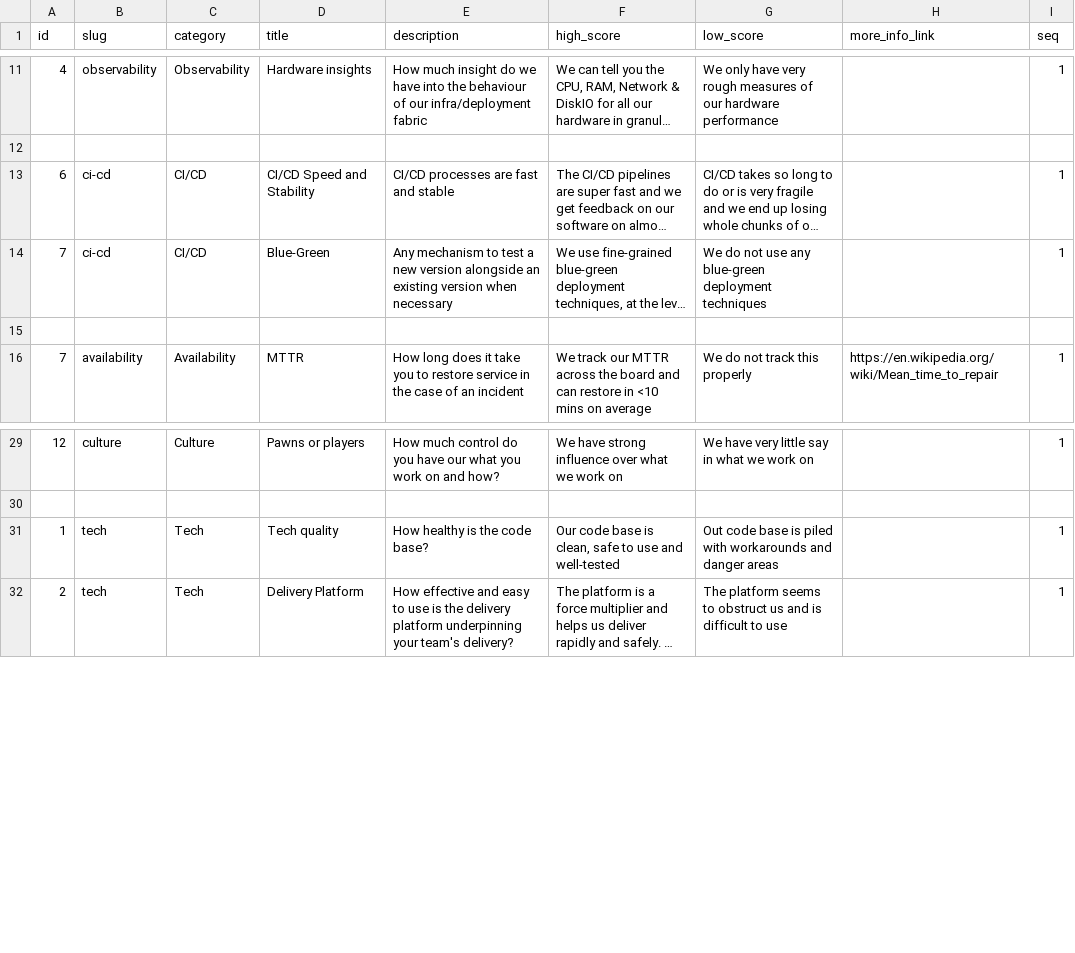
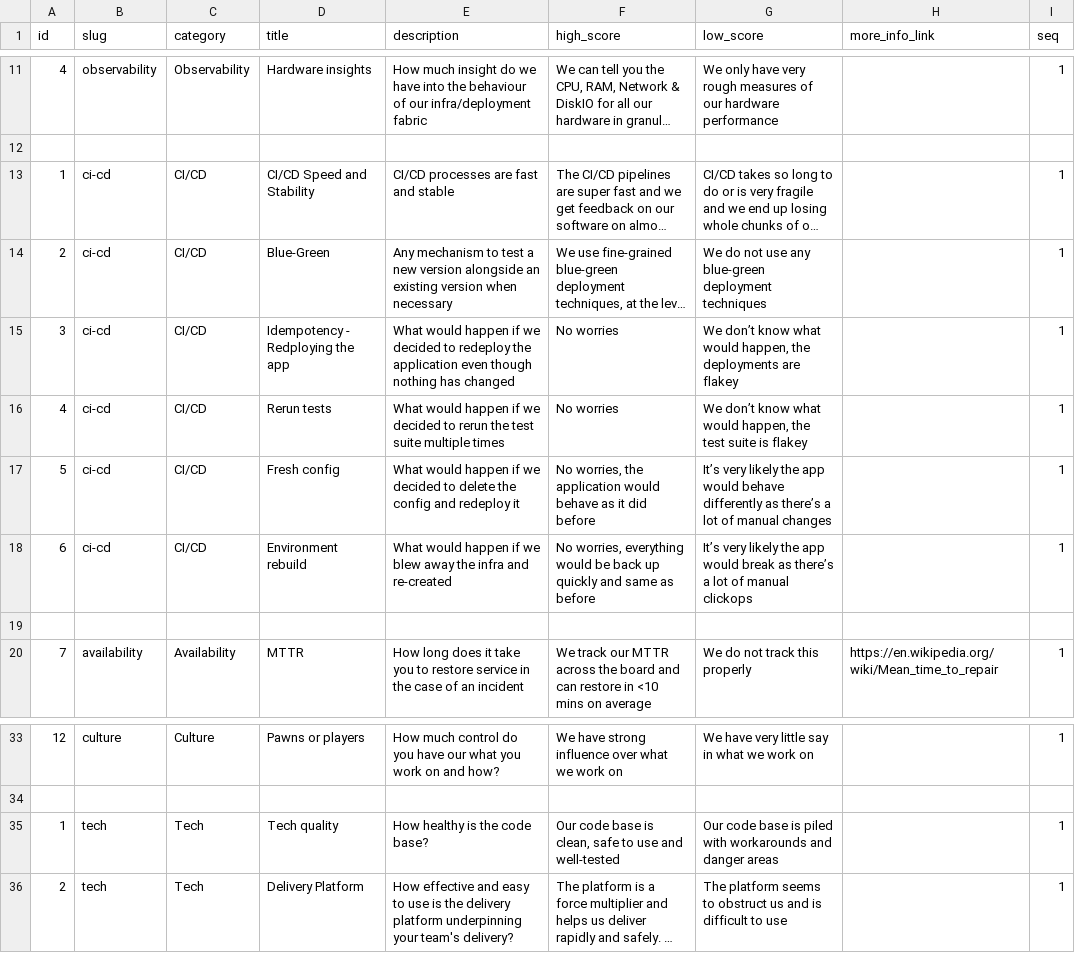
Before and after one commit to jujhars13/devsecops-assessment-cards, a CSV file: data.csv, drawn as a sheet; only a part is shown, gaps mark what is left out; long unchanged cells end in …; addresses are those after the commit; the diff names each change by its address in the sheet, - before the commit and + after, or states it on an @@ line.

```diff
--- a/data.csv
+++ b/data.csv
-A13 (id): 6
+A13 (id): 1
-A14 (id): 7
+A14 (id): 2
+row 15: 3 | ci-cd | CI/CD | Idempotency - Redploying the app | What would happen if we decided to redeploy the application even though nothing has changed | No worries | We don’t know what would happen, the deployments are flakey |  | 1
+row 16: 4 | ci-cd | CI/CD | Rerun tests | What would happen if we decided to rerun the test suite multiple times | No worries | We don’t know what would happen, the test suite is flakey |  | 1
+row 17: 5 | ci-cd | CI/CD | Fresh config | What would happen if we decided to delete the config and redeploy it | No worries, the application would behave as it did before | It’s very likely the app would behave differently as there’s a lot of manual changes |  | 1
+row 18: 6 | ci-cd | CI/CD | Environment rebuild | What would happen if we blew away the infra and re-created | No worries, everything would be back up quickly and same as before | It’s very likely the app would break as there’s a lot of manual clickops |  | 1
-G35 (low_score): Out code base…
+G35 (low_score): Our code base…
```
Also changed, not shown: 2 other files.
